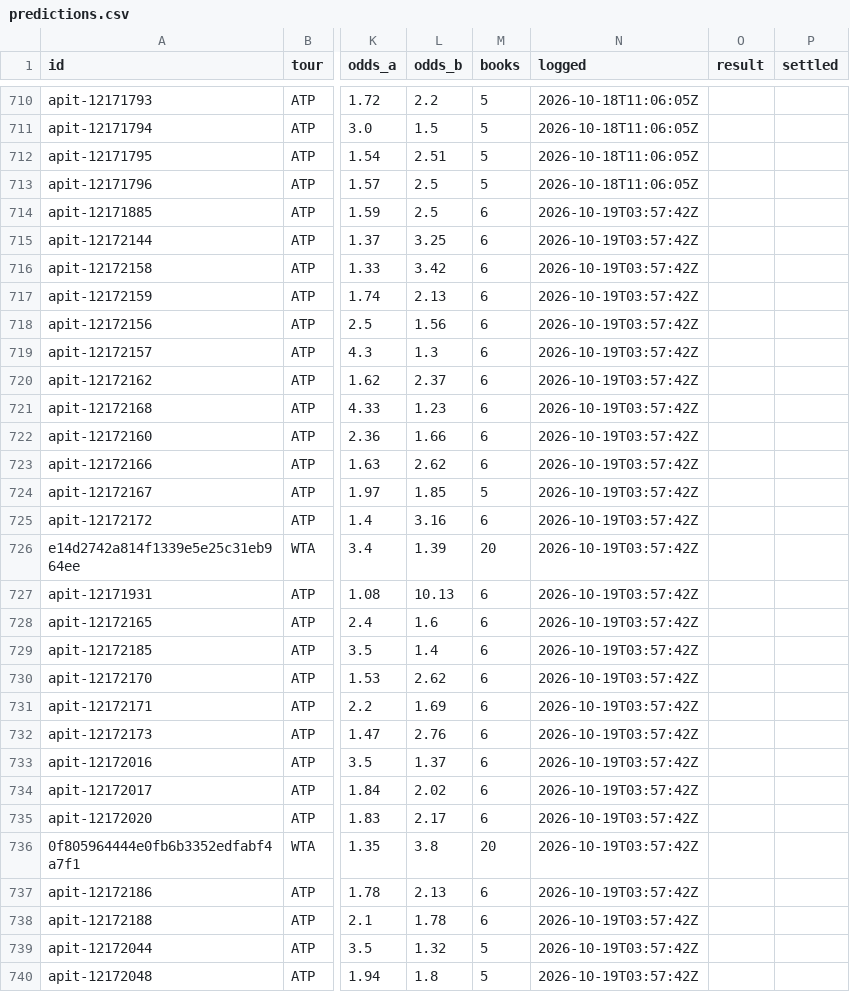
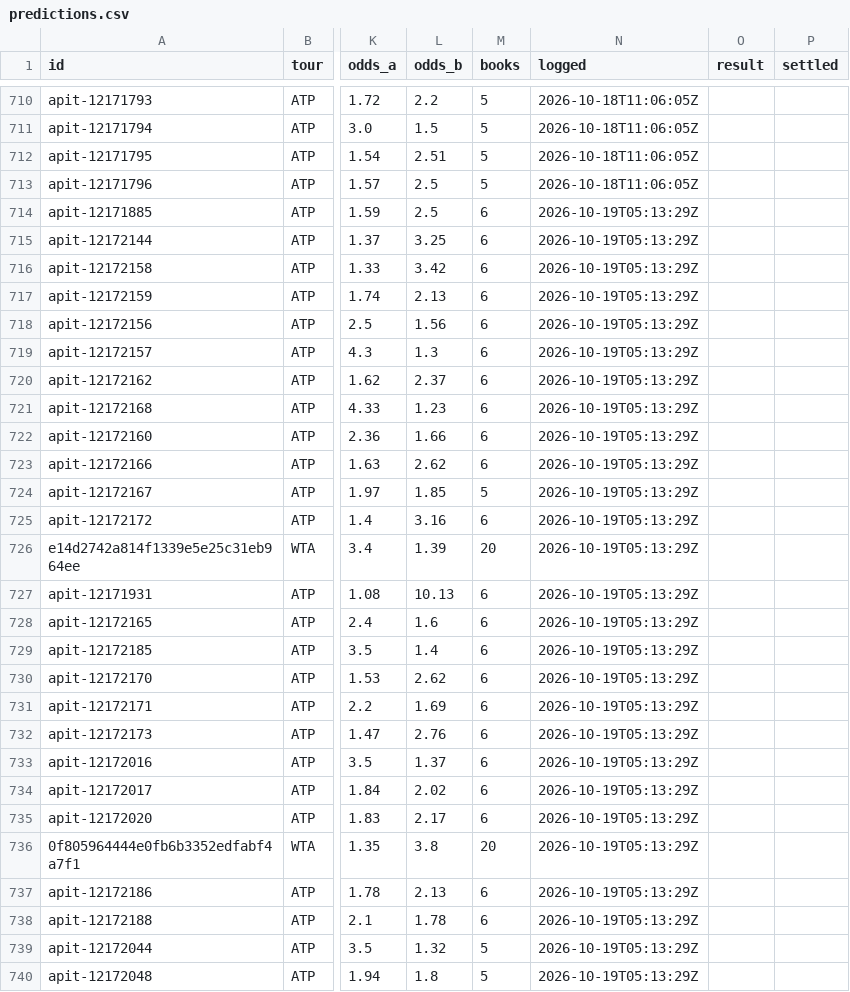
Before and after one commit to MoussaK1379/tennis-odds-engine, a CSV file: history/predictions.csv, drawn as a sheet; only a part is shown, gaps mark what is left out; the diff covers the shown part only; the diff names each change by its address in the sheet, - before the commit and + after, or states it on an @@ line.

```diff
--- a/history/predictions.csv
+++ b/history/predictions.csv
-N714:N740 (logged): 2026-10-19T03:57:42Z
+N714:N740 (logged): 2026-10-19T05:13:29Z
```
Also changed, not shown: 45 edited cells elsewhere in this file, 1 other file.
